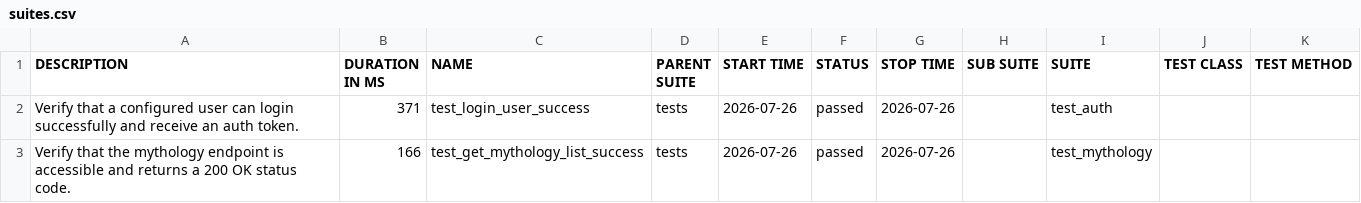
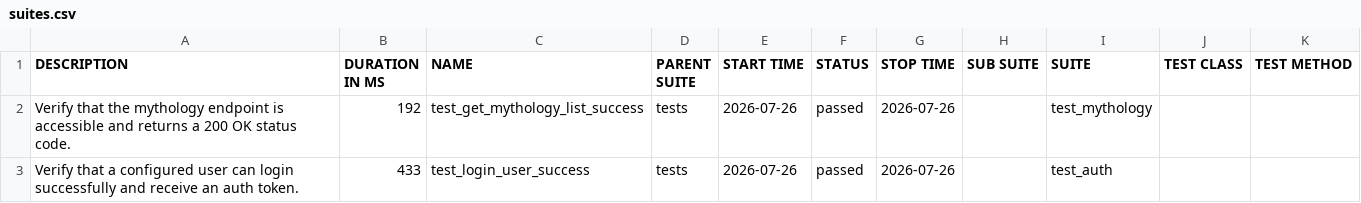
Before and after one commit to Nastasyayy/python-api-automation-framework, a CSV file: 3/data/suites.csv, drawn as a sheet.

```diff
--- a/3/data/suites.csv
+++ b/3/data/suites.csv
@@ -1,3 +1,3 @@
 "DESCRIPTION","DURATION IN MS","NAME","PARENT SUITE","START TIME","STATUS","STOP TIME","SUB SUITE","SUITE","TEST CLASS","TEST METHOD"
-"Verify that a configured user can login successfully and receive an auth token.","371","test_login_user_success","tests","2026-07-26","passed","2026-07-26","","test_auth","",""
-"Verify that the mythology endpoint is accessible and returns a 200 OK status code.","166","test_get_mythology_list_success","tests","2026-07-26","passed","2026-07-26","","test_mythology","",""
+"Verify that the mythology endpoint is accessible and returns a 200 OK status code.","192","test_get_mythology_list_success","tests","2026-07-26","passed","2026-07-26","","test_mythology","",""
+"Verify that a configured user can login successfully and receive an auth token.","433","test_login_user_success","tests","2026-07-26","passed","2026-07-26","","test_auth","",""
```
Also changed, not shown: 22 other files.
